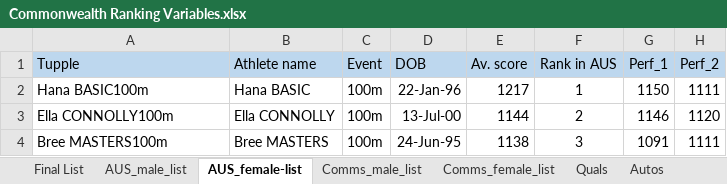
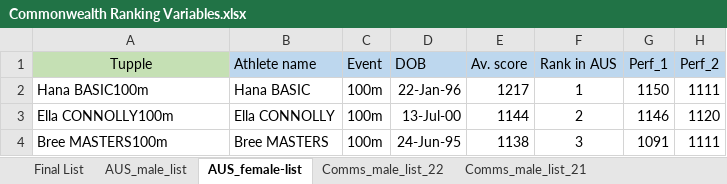
Before and after one commit to darcy-roper/CG_quota, an Excel workbook: Commonwealth Ranking Variables.xlsx, sheet AUS_female-list, drawn as a sheet; only a part is shown; values as stored, in another font and other column widths than the file's, no borders; conditional formats not drawn; the diff names each change by its address in the sheet, - before the commit and + after, or states it on an @@ line.

Commit message:
Commonwealth male and female toplists working

```diff
--- a/Commonwealth Ranking Variables.xlsx (sheet AUS_female-list)
+++ b/Commonwealth Ranking Variables.xlsx (sheet AUS_female-list)
-sheet tab: Comms_male_list
+sheet tab: Comms_male_list_22
+sheet tab: Comms_male_list_21
@@ A1 fill: #BDD7EE → #C5E0B4, alignment: left → center @@
```
Also changed, not shown: sheet Comms_female_list_22, sheet Comms_male_list_22, sheet Final List, other sheet tabs, formulas that keep their value, 5 other files.
